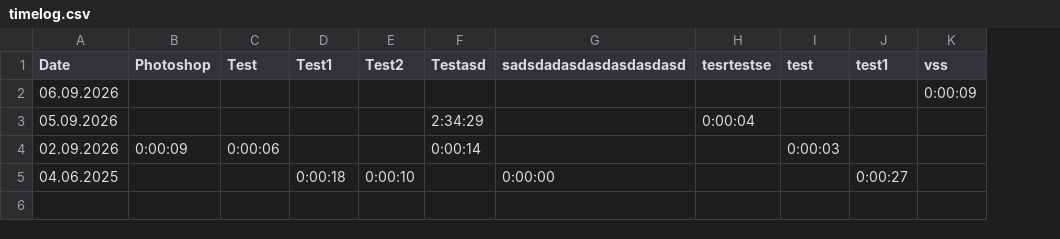
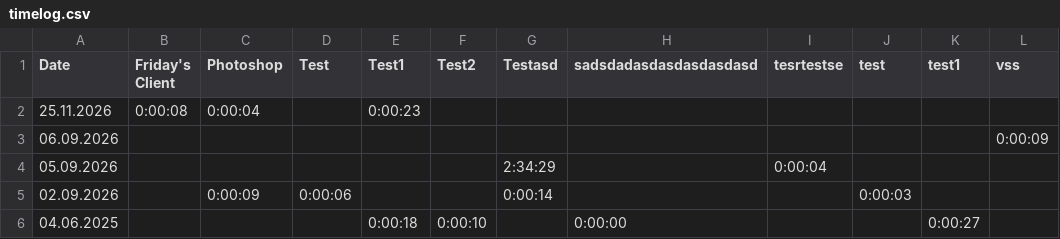
Before and after one commit to Wandvieh/WorkingHoursTimer, a CSV file: timelog.csv, drawn as a sheet; addresses are those after the commit; the diff names each change by its address in the sheet, - before the commit and + after, or states it on an @@ line.

```diff
--- a/timelog.csv
+++ b/timelog.csv
+column B (Friday's Client), empty
+row 2: 25.11.2026 | 0:00:08 | 0:00:04 |  | 0:00:23
```
Also changed, not shown: 3 other files.
